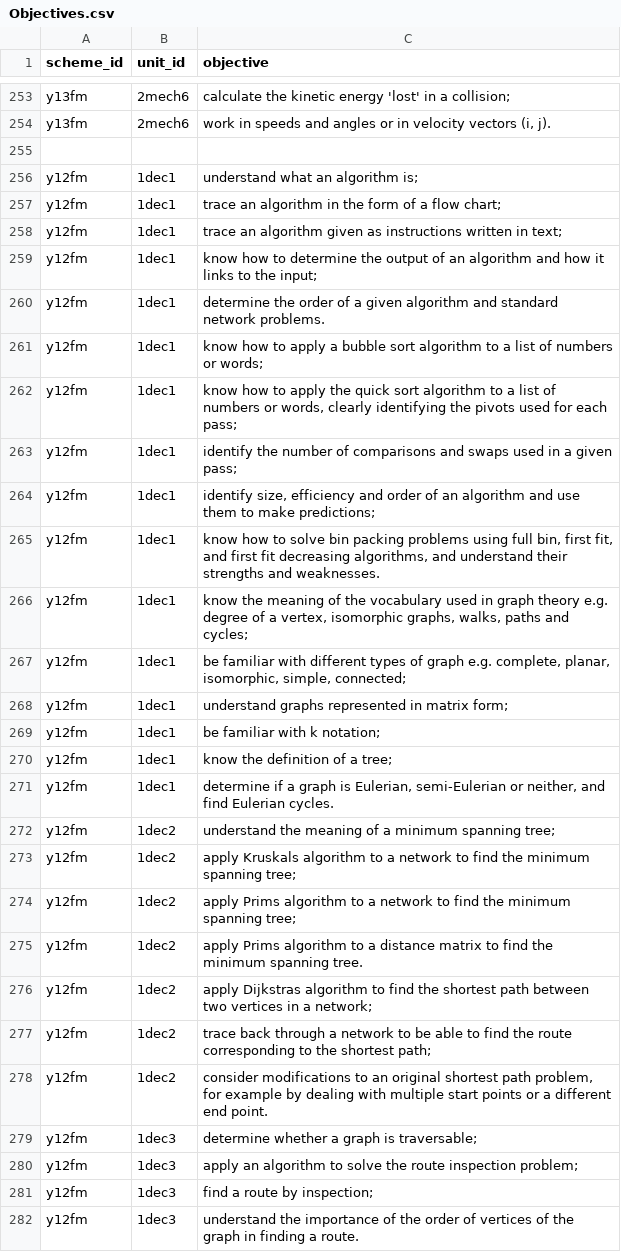
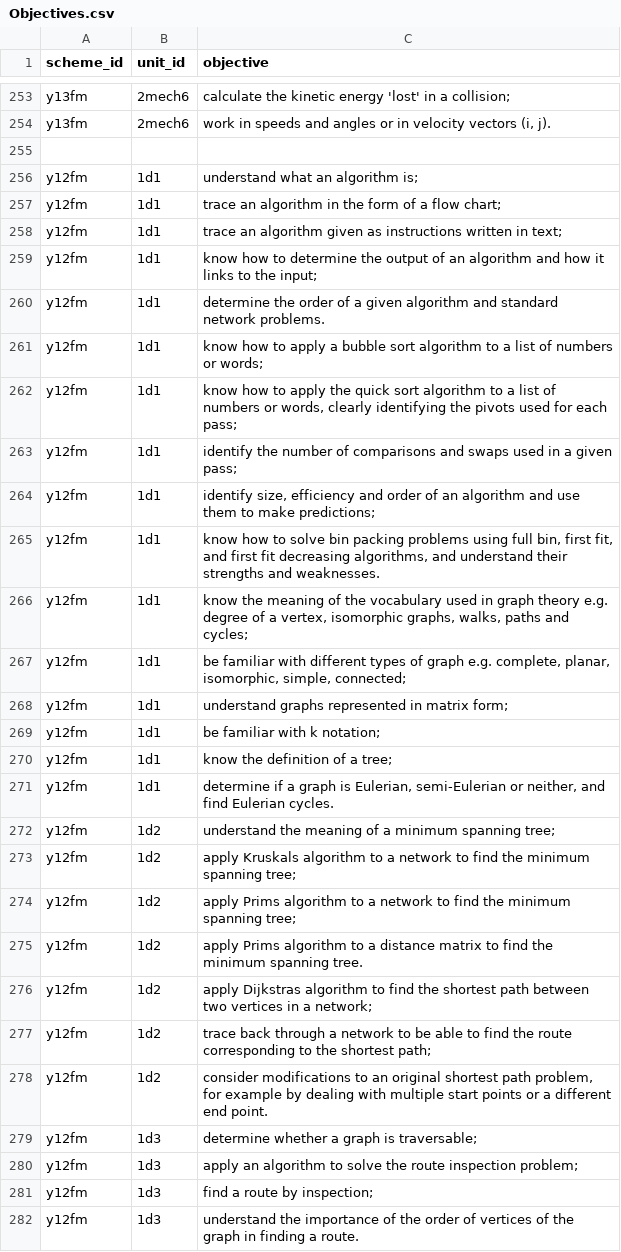
Before and after one commit to MrFelixU/ks5-edexcel, a CSV file: ahsks5sow/config/Objectives.csv, drawn as a sheet; only a part is shown, gaps mark what is left out; the diff covers the shown part only.

Commit message:
Tweaks for 2019-2020
Added Core Maths (no tests or objectives yet)
Changed order of some units for M and FM

```diff
--- a/ahsks5sow/config/Objectives.csv
+++ b/ahsks5sow/config/Objectives.csv
@@ -255,28 +255,28 @@
 ,,
-"y12fm","1dec1","understand what an algorithm is;"
-"y12fm","1dec1","trace an algorithm in the form of a flow chart;"
-"y12fm","1dec1","trace an algorithm given as instructions written in text;"
-"y12fm","1dec1","know how to determine the output of an algorithm and how it links to the input;"
-"y12fm","1dec1","determine the order of a given algorithm and standard network problems."
-"y12fm","1dec1","know how to apply a bubble sort algorithm to a list of numbers or words;"
-"y12fm","1dec1","know how to apply the quick sort algorithm to a list of numbers or words, clearly identifying the pivots used for each pass;"
-"y12fm","1dec1","identify the number of comparisons and swaps used in a given pass;"
-"y12fm","1dec1","identify size, efficiency and order of an algorithm and use them to make predictions;"
-"y12fm","1dec1","know how to solve bin packing problems using full bin, first fit, and first fit decreasing algorithms, and understand their strengths and weaknesses."
-"y12fm","1dec1","know the meaning of the vocabulary used in graph theory e.g. degree of a vertex, isomorphic graphs, walks, paths and cycles; "
-"y12fm","1dec1","be familiar with different types of graph e.g. complete, planar, isomorphic, simple, connected; "
-"y12fm","1dec1","understand graphs represented in matrix form;"
-"y12fm","1dec1","be familiar with k notation;"
-"y12fm","1dec1","know the definition of a tree;"
-"y12fm","1dec1","determine if a graph is Eulerian, semi-Eulerian or neither, and find Eulerian cycles."
-"y12fm","1dec2","understand the meaning of a minimum spanning tree;"
-"y12fm","1dec2","apply Kruskals algorithm to a network to find the minimum spanning tree;"
-"y12fm","1dec2","apply Prims algorithm to a network to find the minimum spanning tree;"
-"y12fm","1dec2","apply Prims algorithm to a distance matrix to find the minimum spanning tree."
-"y12fm","1dec2","apply Dijkstras algorithm to find the shortest path between two vertices in a network;"
-"y12fm","1dec2","trace back through a network to be able to find the route corresponding to the shortest path;"
-"y12fm","1dec2","consider modifications to an original shortest path problem, for example by dealing with multiple start points or a different end point. "
-"y12fm","1dec3","determine whether a graph is traversable;"
-"y12fm","1dec3","apply an algorithm to solve the route inspection problem;"
-"y12fm","1dec3","find a route by inspection;"
-"y12fm","1dec3","understand the importance of the order of vertices of the graph in finding a route."
+y12fm,1d1,understand what an algorithm is;
+y12fm,1d1,trace an algorithm in the form of a flow chart;
+y12fm,1d1,trace an algorithm given as instructions written in text;
+y12fm,1d1,know how to determine the output of an algorithm and how it links to the input;
+y12fm,1d1,determine the order of a given algorithm and standard network problems.
+y12fm,1d1,know how to apply a bubble sort algorithm to a list of numbers or words;
+y12fm,1d1,"know how to apply the quick sort algorithm to a list of numbers or words, clearly identifying the pivots used for each pass;"
+y12fm,1d1,identify the number of comparisons and swaps used in a given pass;
+y12fm,1d1,"identify size, efficiency and order of an algorithm and use them to make predictions;"
+y12fm,1d1,"know how to solve bin packing problems using full bin, first fit, and first fit decreasing algorithms, and understand their strengths and weaknesses."
+y12fm,1d1,"know the meaning of the vocabulary used in graph theory e.g. degree of a vertex, isomorphic graphs, walks, paths and cycles; "
+y12fm,1d1,"be familiar with different types of graph e.g. complete, planar, isomorphic, simple, connected; "
+y12fm,1d1,understand graphs represented in matrix form;
+y12fm,1d1,be familiar with k notation;
+y12fm,1d1,know the definition of a tree;
+y12fm,1d1,"determine if a graph is Eulerian, semi-Eulerian or neither, and find Eulerian cycles."
+y12fm,1d2,understand the meaning of a minimum spanning tree;
+y12fm,1d2,apply Kruskals algorithm to a network to find the minimum spanning tree;
+y12fm,1d2,apply Prims algorithm to a network to find the minimum spanning tree;
+y12fm,1d2,apply Prims algorithm to a distance matrix to find the minimum spanning tree.
+y12fm,1d2,apply Dijkstras algorithm to find the shortest path between two vertices in a network;
+y12fm,1d2,trace back through a network to be able to find the route corresponding to the shortest path;
+y12fm,1d2,"consider modifications to an original shortest path problem, for example by dealing with multiple start points or a different end point. "
+y12fm,1d3,determine whether a graph is traversable;
+y12fm,1d3,apply an algorithm to solve the route inspection problem;
+y12fm,1d3,find a route by inspection;
+y12fm,1d3,understand the importance of the order of vertices of the graph in finding a route.
```
Also changed, not shown: 45 edited cells elsewhere in this file, ahsks5sow/config/SchemeUnits.csv, 2 other files.
